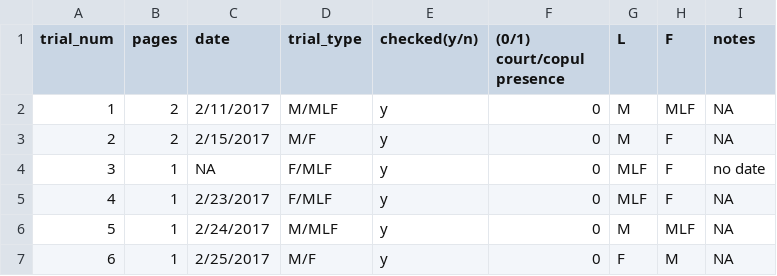
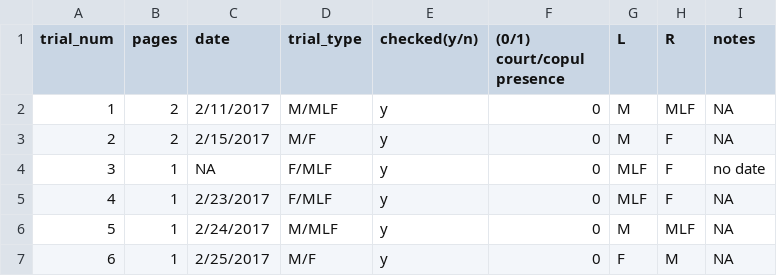
Before and after one commit to echobywolf/florisuga_sex_behavior, a CSV file: Sexual Behavior Data Sheets.csv, drawn as a sheet; only a part is shown.

Commit message:
unsure why these two were added...data sheets updated new column

```diff
--- a/Sexual Behavior Data Sheets.csv
+++ b/Sexual Behavior Data Sheets.csv
@@ -1,2 +1,2 @@
-trial_num,pages,date,trial_type,checked(y/n),(0/1) court/copul presence,L,F,notes
+trial_num,pages,date,trial_type,checked(y/n),(0/1) court/copul presence,L,R,notes
 1,2,2/11/2017,M/MLF,y,0,M,MLF,NA
```
Also changed, not shown: 2 other files.
